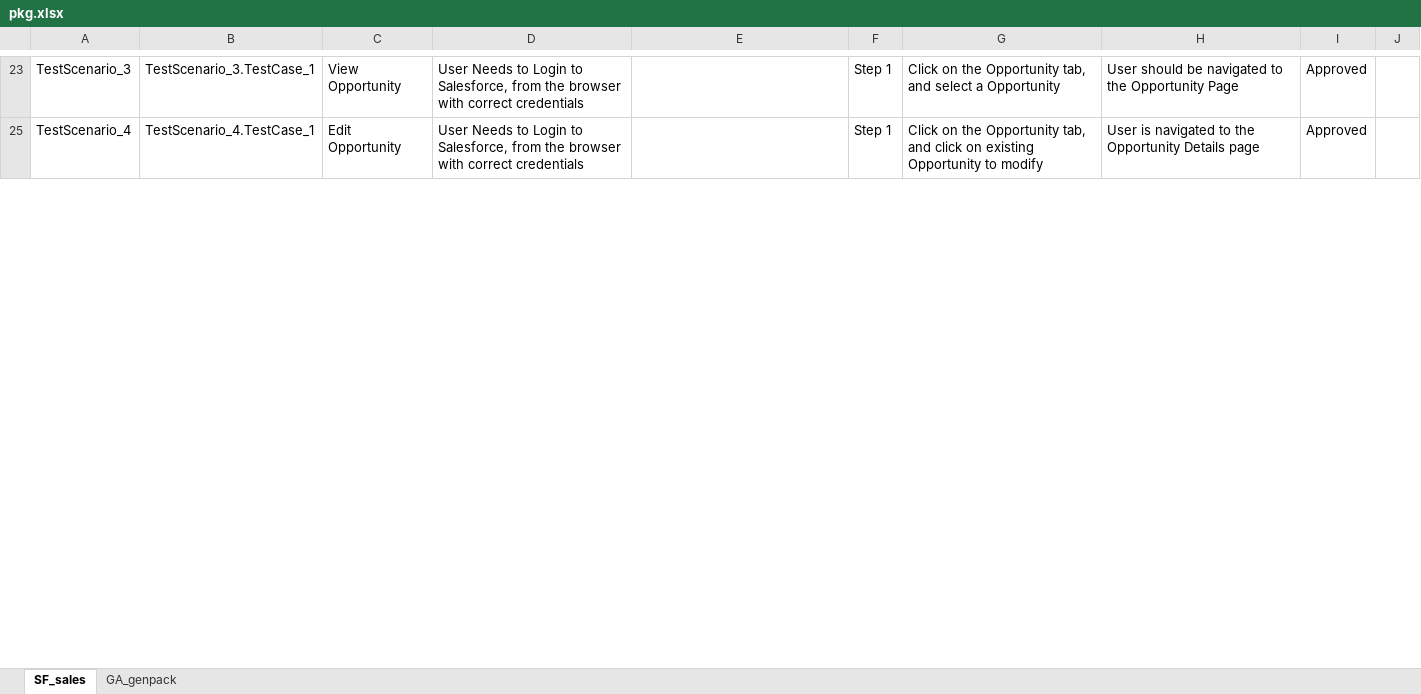
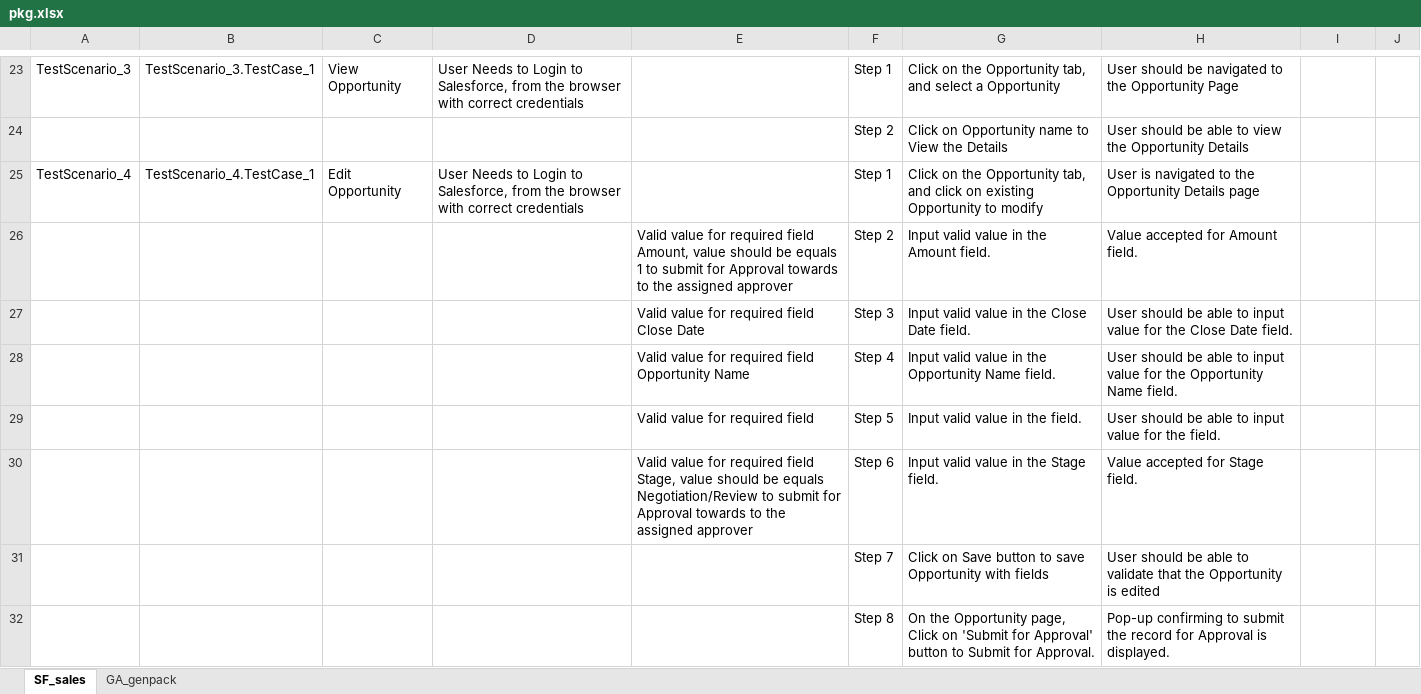
Before and after one commit to ShaikMohamedIrfan/snapsnap, an Excel workbook: pkg.xlsx, sheet SF_sales, drawn as a sheet; only a part is shown, gaps mark what is left out; values as stored, in another font and other column widths than the file's, no borders; table styles not drawn; the diff covers the shown part only; the diff names each change by its address in the sheet, - before the commit and + after, or states it on an @@ line.

```diff
--- a/pkg.xlsx (sheet SF_sales)
+++ b/pkg.xlsx (sheet SF_sales)
-I23: Approved
+I23: (empty)
@@ row 24 unhidden:  |  |  |  |  | Step 2 | Click on Opportunity name to View the Details | User should be able to view the Opportunity Details @@
-I25: Approved
+I25: (empty)
@@ row 26 unhidden:  |  |  |  | Valid value for required field Amount, value should be equals 1 to submit for Approval towards to the assigned approver | Step 2 | Input valid value in the Amount field. | Value accepted for Amount field. @@
@@ row 27 unhidden:  |  |  |  | Valid value for required field Close Date | Step 3 | Input valid value in the Close Date field. | User should be able to input value for the Close Date field. @@
@@ row 28 unhidden:  |  |  |  | Valid value for required field Opportunity Name | Step 4 | Input valid value in the Opportunity Name field. | User should be able to input value for the Opportunity Name field. @@
@@ row 29 unhidden:  |  |  |  | Valid value for required field | Step 5 | Input valid value in the field. | User should be able to input value for the field. @@
@@ row 30 unhidden:  |  |  |  | Valid value for required field Stage, value should be equals Negotiation/Review to submit for Approval towards to the assigned approver | Step 6 | Input valid value in the Stage field. | Value accepted for Stage field. @@
@@ row 31 unhidden:  |  |  |  |  | Step 7 | Click on Save button to save Opportunity with fields | User should be able to validate that the Opportunity is edited @@
@@ row 32 unhidden:  |  |  |  |  | Step 8 | On the Opportunity page, Click on 'Submit for Approval' button to Submit for Approval. | Pop-up confirming to submit the record for Approval is displayed. @@
```
Also changed, not shown: 42 hidden or unhidden rows and 9 edited cells elsewhere in this sheet, sheet GA_genpack.
